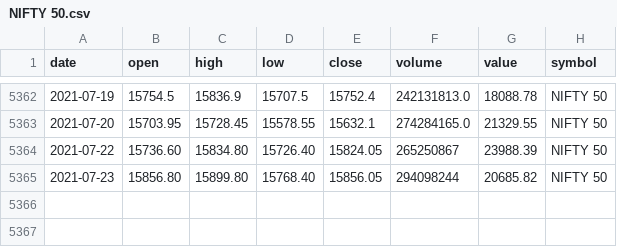
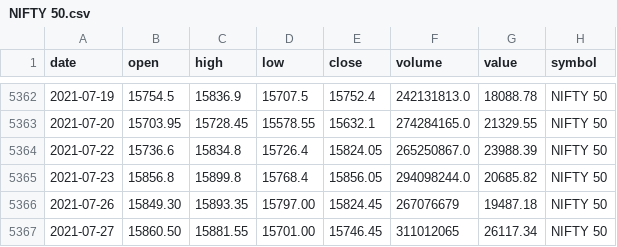
Before and after one commit to arun7pulse/askIndex, a CSV file: NIFTY 50.csv, drawn as a sheet; only a part is shown, gaps mark what is left out.

```diff
--- a/NIFTY 50.csv
+++ b/NIFTY 50.csv
@@ -5363,3 +5363,5 @@ date,open,high,low,close,volume,value,symbol
 2021-07-20,15703.95,15728.45,15578.55,15632.1,274284165.0,21329.55,NIFTY 50
-2021-07-22,15736.60,15834.80,15726.40,15824.05,265250867,23988.39,NIFTY 50
-2021-07-23,15856.80,15899.80,15768.40,15856.05,294098244,20685.82,NIFTY 50
+2021-07-22,15736.6,15834.8,15726.4,15824.05,265250867.0,23988.39,NIFTY 50
+2021-07-23,15856.8,15899.8,15768.4,15856.05,294098244.0,20685.82,NIFTY 50
+2021-07-26,15849.30,15893.35,15797.00,15824.45,267076679,19487.18,NIFTY 50
+2021-07-27,15860.50,15881.55,15701.00,15746.45,311012065,26117.34,NIFTY 50
```
Also changed, not shown: NIFTY BANK.csv.
